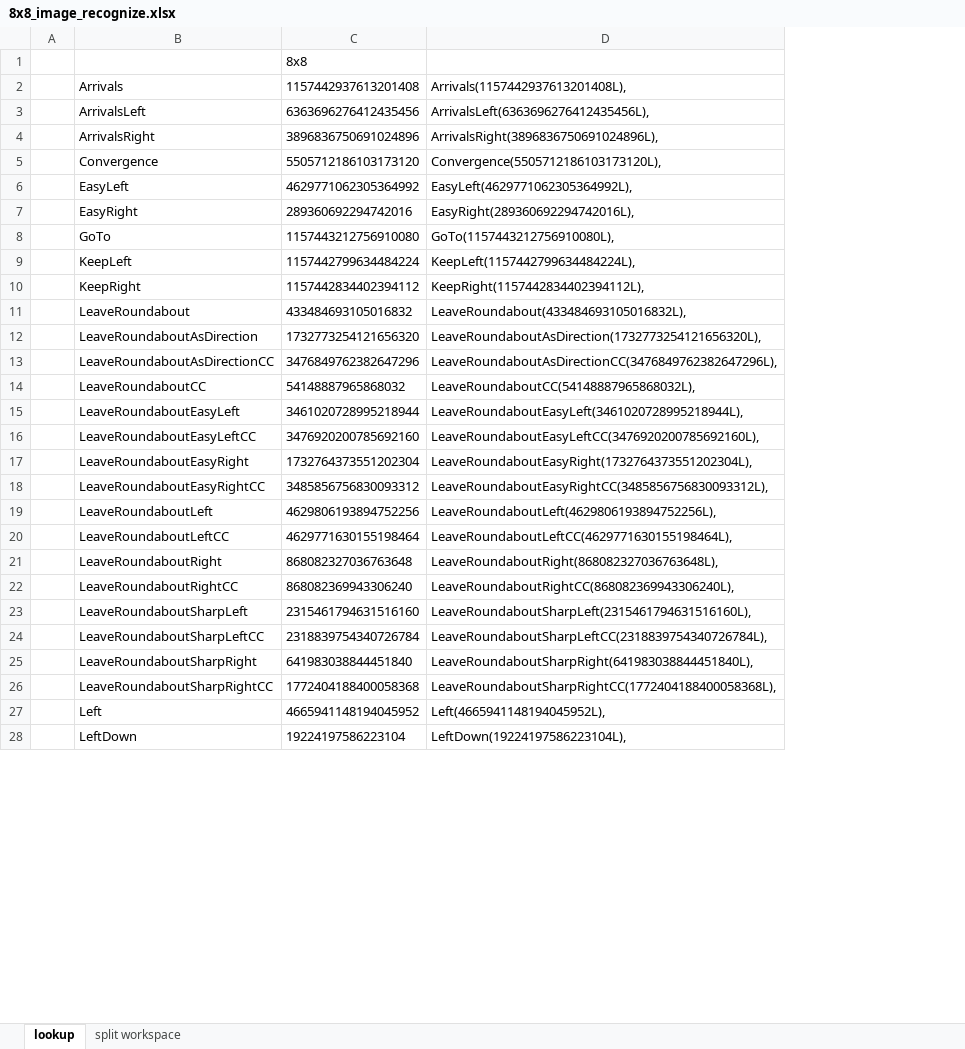
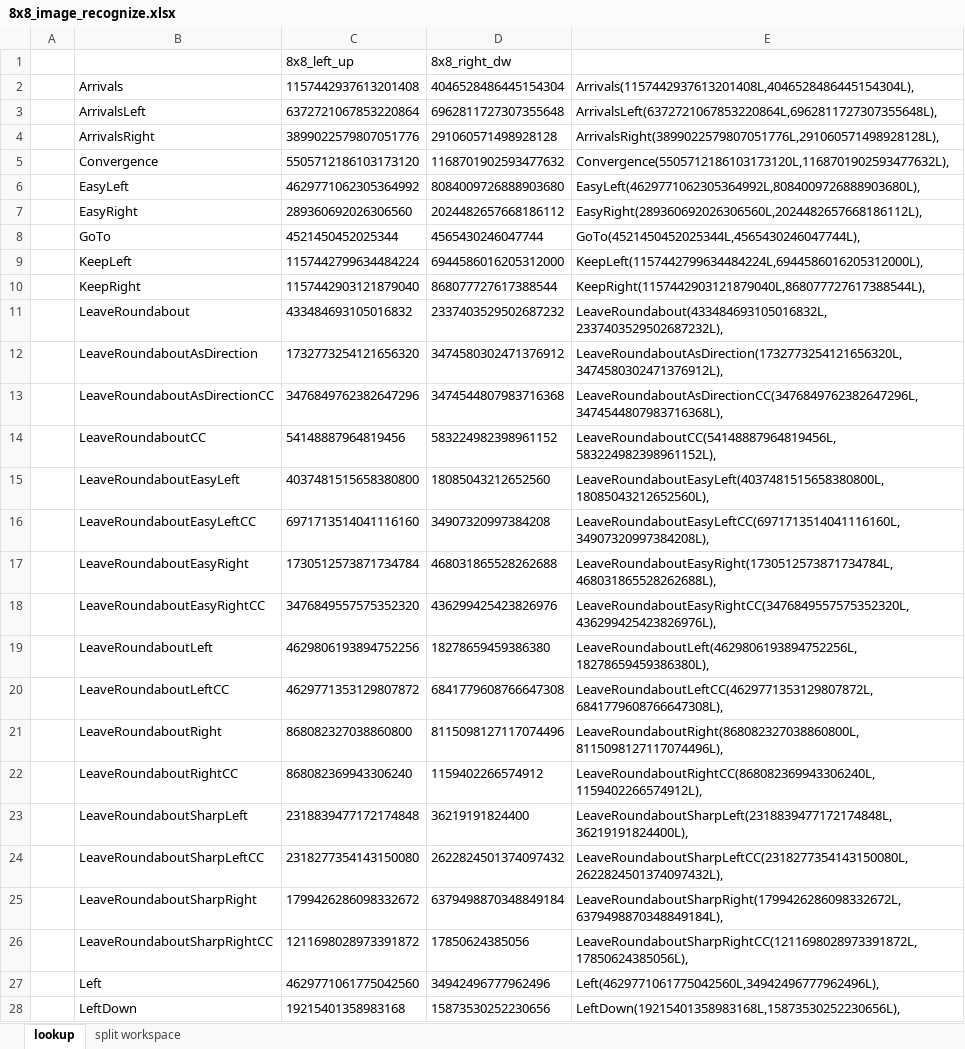
Before and after one commit to skyforcetw/Garminuino, an Excel workbook: GoogleMap_Arrow_Recognize/PatternRecognize/workdir/8x8_image_recognize.xlsx, sheet lookup, drawn as a sheet; only a part is shown; values as stored, in another font and other column widths than the file's, no borders; removed rows and columns are numbered as before the commit, all else as after; the diff covers the shown part only; the diff names each change by its address in the sheet, - before the commit and + after, or states it on an @@ line.

Commit message:
add arrow 8x8 value for beginning of right-down

```diff
--- a/GoogleMap_Arrow_Recognize/PatternRecognize/workdir/8x8_image_recognize.xlsx (sheet lookup)
+++ b/GoogleMap_Arrow_Recognize/PatternRecognize/workdir/8x8_image_recognize.xlsx (sheet lookup)
-column D, rows 2-28: Arrivals(1157442937613201408L), | ArrivalsLeft(6363696276412435456L), | ArrivalsRight(3896836750691024896L), | Convergence(5505712186103173120L), | EasyLeft(4629771062305364992L), | EasyRight(289360692294742016L), | GoTo(1157443212756910080L), | KeepLeft(1157442799634484224L), | KeepRight(1157442834402394112L), | LeaveRoundabout(433484693105016832L), | LeaveRoundaboutAsDirection(1732773254121656320L), | LeaveRoundaboutAsDirectionCC(3476849762382647296L), | LeaveRoundaboutCC(54148887965868032L), | LeaveRoundaboutEasyLeft(3461020728995218944L), | LeaveRoundaboutEasyLeftCC(3476920200785692160L), | LeaveRoundaboutEasyRight(1732764373551202304L), | LeaveRoundaboutEasyRightCC(3485856756830093312L), | LeaveRoundaboutLeft(4629806193894752256L), | LeaveRoundaboutLeftCC(4629771630155198464L), | LeaveRoundaboutRight(868082327036763648L), | LeaveRoundaboutRightCC(868082369943306240L), | LeaveRoundaboutSharpLeft(2315461794631516160L), | LeaveRoundaboutSharpLeftCC(2318839754340726784L), | LeaveRoundaboutSharpRight(641983038844451840L), | LeaveRoundaboutSharpRightCC(1772404188400058368L), | Left(4665941148194045952L), | LeftDown(19224197586223104L),
+column D, rows 1-28: 8x8_right_dw | 4046528486445154304 | 6962811727307355648 | 291060571498928128 | 1168701902593477632 | 8084009726888903680 | 2024482657668186112 | 4565430246047744 | 6944586016205312000 | 868077727617388544 | 2337403529502687232 | 3474580302471376912 | 3474544807983716368 | 583224982398961152 | 18085043212652560 | 34907320997384208 | 468031865528262688 | 436299425423826976 | 18278659459386380 | 6841779608766647308 | 8115098127117074496 | 1159402266574912 | 36219191824400 | 2622824501374097432 | 6379498870348849184 | 17850624385056 | 34942496777962496 | 15873530252230656
+column E, rows 2-28: Arrivals(1157442937613201408L,4046528486445154304L), | ArrivalsLeft(6372721067853220864L,6962811727307355648L), | ArrivalsRight(3899022579807051776L,291060571498928128L), | Convergence(5505712186103173120L,1168701902593477632L), | EasyLeft(4629771062305364992L,8084009726888903680L), | EasyRight(289360692026306560L,2024482657668186112L), | GoTo(4521450452025344L,4565430246047744L), | KeepLeft(1157442799634484224L,6944586016205312000L), | KeepRight(1157442903121879040L,868077727617388544L), | LeaveRoundabout(433484693105016832L,2337403529502687232L), | LeaveRoundaboutAsDirection(1732773254121656320L,3474580302471376912L), | LeaveRoundaboutAsDirectionCC(3476849762382647296L,3474544807983716368L), | LeaveRoundaboutCC(54148887964819456L,583224982398961152L), | LeaveRoundaboutEasyLeft(4037481515658380800L,18085043212652560L), | LeaveRoundaboutEasyLeftCC(6971713514041116160L,34907320997384208L), | LeaveRoundaboutEasyRight(1730512573871734784L,468031865528262688L), | LeaveRoundaboutEasyRightCC(3476849557575352320L,436299425423826976L), | LeaveRoundaboutLeft(4629806193894752256L,18278659459386380L), | LeaveRoundaboutLeftCC(4629771353129807872L,6841779608766647308L), | LeaveRoundaboutRight(868082327038860800L,8115098127117074496L), | LeaveRoundaboutRightCC(868082369943306240L,1159402266574912L), | LeaveRoundaboutSharpLeft(2318839477172174848L,36219191824400L), | LeaveRoundaboutSharpLeftCC(2318277354143150080L,2622824501374097432L), | LeaveRoundaboutSharpRight(1799426286098332672L,6379498870348849184L), | LeaveRoundaboutSharpRightCC(1211698028973391872L,17850624385056L), | Left(4629771061775042560L,34942496777962496L), | LeftDown(19215401358983168L,15873530252230656L),
-C1: 8x8
+C1: 8x8_left_up
-C3: 6363696276412435456
+C3: 6372721067853220864
-C4: 3896836750691024896
+C4: 3899022579807051776
-C7: 289360692294742016
+C7: 289360692026306560
-C8: 1157443212756910080
+C8: 4521450452025344
-C10: 1157442834402394112
+C10: 1157442903121879040
-C14: 54148887965868032
+C14: 54148887964819456
-C15: 3461020728995218944
+C15: 4037481515658380800
-C16: 3476920200785692160
+C16: 6971713514041116160
-C17: 1732764373551202304
+C17: 1730512573871734784
-C18: 3485856756830093312
+C18: 3476849557575352320
-C20: 4629771630155198464
+C20: 4629771353129807872
-C21: 868082327036763648
+C21: 868082327038860800
-C23: 2315461794631516160
+C23: 2318839477172174848
-C24: 2318839754340726784
+C24: 2318277354143150080
-C25: 641983038844451840
+C25: 1799426286098332672
-C26: 1772404188400058368
+C26: 1211698028973391872
-C27: 4665941148194045952
+C27: 4629771061775042560
-C28: 19224197586223104
+C28: 19215401358983168
```
Also changed, not shown: 5 edited cells elsewhere in this sheet, sheet split workspace, 8 other files.
